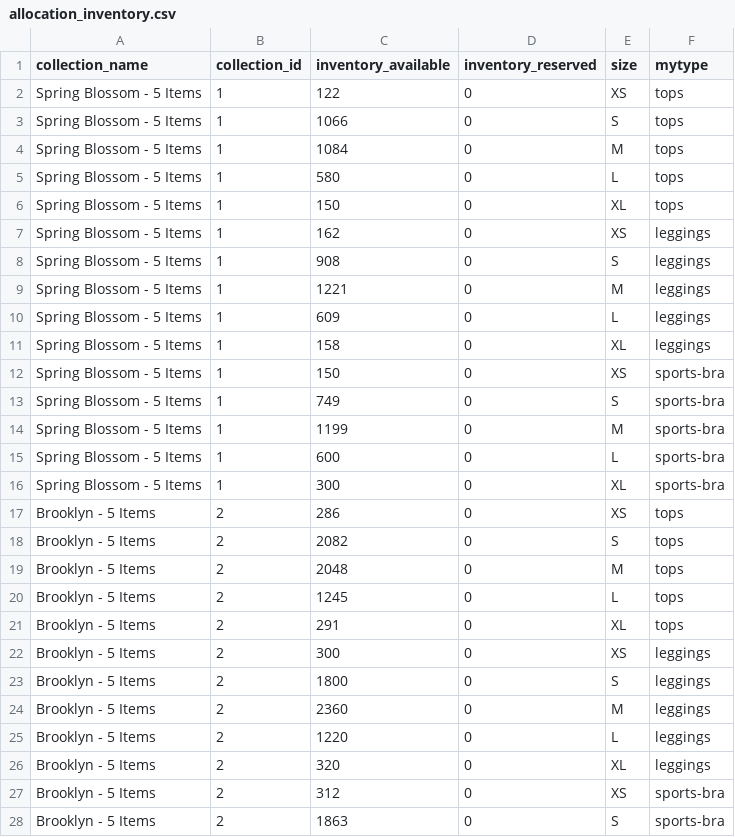
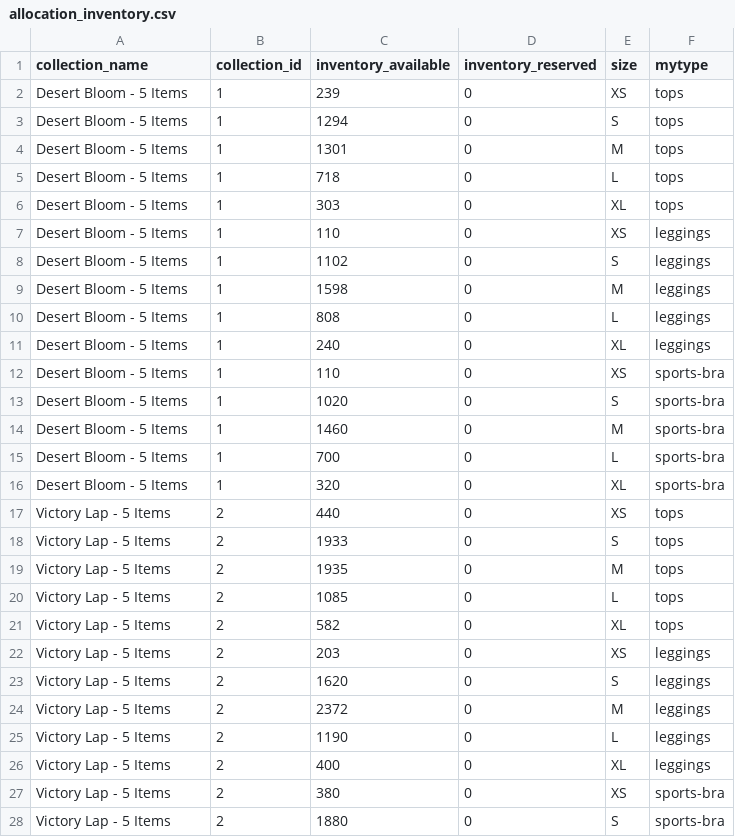
Before and after one commit to FLWallace105/allocation, a CSV file: allocation_inventory.csv, drawn as a sheet; only a part is shown; the diff covers the shown part only.

```diff
--- a/allocation_inventory.csv
+++ b/allocation_inventory.csv
@@ -1,28 +1,28 @@
 collection_name,collection_id,inventory_available,inventory_reserved,size,mytype
-Spring Blossom - 5 Items,1,122,0,XS,tops
-Spring Blossom - 5 Items,1,1066,0,S,tops
-Spring Blossom - 5 Items,1,1084,0,M,tops
-Spring Blossom - 5 Items,1,580,0,L,tops
-Spring Blossom - 5 Items,1,150,0,XL,tops
-Spring Blossom - 5 Items,1,162,0,XS,leggings
-Spring Blossom - 5 Items,1,908,0,S,leggings
-Spring Blossom - 5 Items,1,1221,0,M,leggings
-Spring Blossom - 5 Items,1,609,0,L,leggings
-Spring Blossom - 5 Items,1,158,0,XL,leggings
-Spring Blossom - 5 Items,1,150,0,XS,sports-bra
-Spring Blossom - 5 Items,1,749,0,S,sports-bra
-Spring Blossom - 5 Items,1,1199,0,M,sports-bra
-Spring Blossom - 5 Items,1,600,0,L,sports-bra
-Spring Blossom - 5 Items,1,300,0,XL,sports-bra
-Brooklyn - 5 Items,2,286,0,XS,tops
-Brooklyn - 5 Items,2,2082,0,S,tops
-Brooklyn - 5 Items,2,2048,0,M,tops
-Brooklyn - 5 Items,2,1245,0,L,tops
-Brooklyn - 5 Items,2,291,0,XL,tops
-Brooklyn - 5 Items,2,300,0,XS,leggings
-Brooklyn - 5 Items,2,1800,0,S,leggings
-Brooklyn - 5 Items,2,2360,0,M,leggings
-Brooklyn - 5 Items,2,1220,0,L,leggings
-Brooklyn - 5 Items,2,320,0,XL,leggings
-Brooklyn - 5 Items,2,312,0,XS,sports-bra
-Brooklyn - 5 Items,2,1863,0,S,sports-bra
+Desert Bloom - 5 Items,1,239,0,XS,tops
+Desert Bloom - 5 Items,1,1294,0,S,tops
+Desert Bloom - 5 Items,1,1301,0,M,tops
+Desert Bloom - 5 Items,1,718,0,L,tops
+Desert Bloom - 5 Items,1,303,0,XL,tops
+Desert Bloom - 5 Items,1,110,0,XS,leggings
+Desert Bloom - 5 Items,1,1102,0,S,leggings
+Desert Bloom - 5 Items,1,1598,0,M,leggings
+Desert Bloom - 5 Items,1,808,0,L,leggings
+Desert Bloom - 5 Items,1,240,0,XL,leggings
+Desert Bloom - 5 Items,1,110,0,XS,sports-bra
+Desert Bloom - 5 Items,1,1020,0,S,sports-bra
+Desert Bloom - 5 Items,1,1460,0,M,sports-bra
+Desert Bloom - 5 Items,1,700,0,L,sports-bra
+Desert Bloom - 5 Items,1,320,0,XL,sports-bra
+Victory Lap - 5 Items,2,440,0,XS,tops
+Victory Lap - 5 Items,2,1933,0,S,tops
+Victory Lap - 5 Items,2,1935,0,M,tops
+Victory Lap - 5 Items,2,1085,0,L,tops
+Victory Lap - 5 Items,2,582,0,XL,tops
+Victory Lap - 5 Items,2,203,0,XS,leggings
+Victory Lap - 5 Items,2,1620,0,S,leggings
+Victory Lap - 5 Items,2,2372,0,M,leggings
+Victory Lap - 5 Items,2,1190,0,L,leggings
+Victory Lap - 5 Items,2,400,0,XL,leggings
+Victory Lap - 5 Items,2,380,0,XS,sports-bra
+Victory Lap - 5 Items,2,1880,0,S,sports-bra
```
Also changed, not shown: 2 removed rows and 56 edited cells elsewhere in this file, allocation_alternate_products_production.csv, allocation_matching_products_production.csv, 5 other files.
